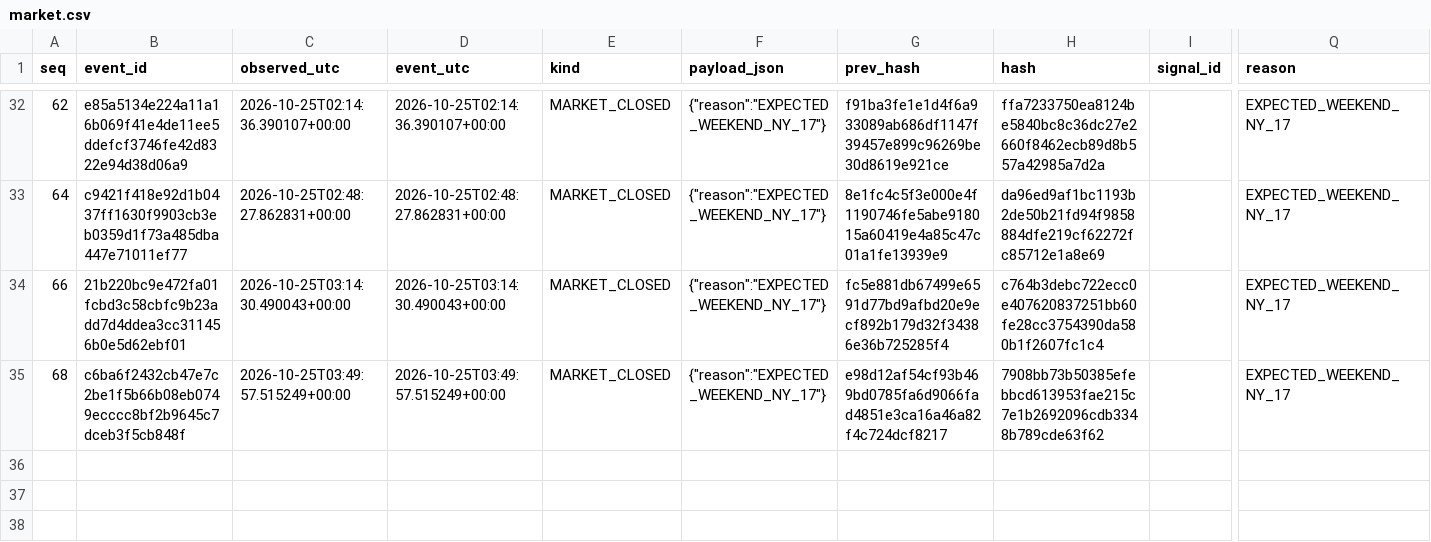
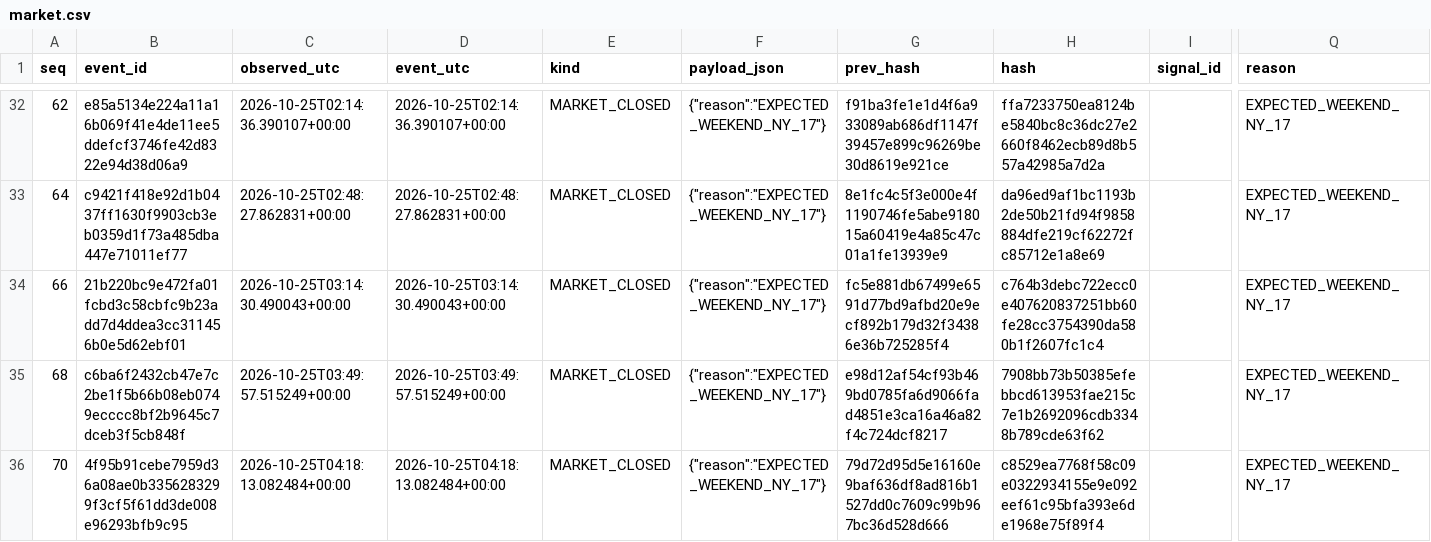
Before and after one commit to cardenm1/fx-signals-bot, a CSV file: session/market.csv, drawn as a sheet; only a part is shown, gaps mark what is left out; rows hold the shown columns only; the diff names each change by its address in the sheet, - before the commit and + after, or states it on an @@ line.

```diff
--- a/session/market.csv
+++ b/session/market.csv
+row 36: 70 | 4f95b91cebe7959d36a08ae0b3356283299f3cf5f61dd3de008e96293bfb9c95 | 2026-10-25T04:18:13.082484+00:00 | 2026-10-25T04:18:13.082484+00:00 | MARKET_CLOSED | {"reason":"EXPECTED_WEEKEND_NY_17"} | 79d72d95d5e16160e9baf636df8ad816b1527dd0c7609c99b967bc36d528d666 | c8529ea7768f58c09e0322934155e9e092eef61c95bfa393e6de1968e75f89f4 |  | EXPECTED_WEEKEND_NY_17
```
Also changed, not shown: session/events.csv, session/stages.csv, 1 other file.
